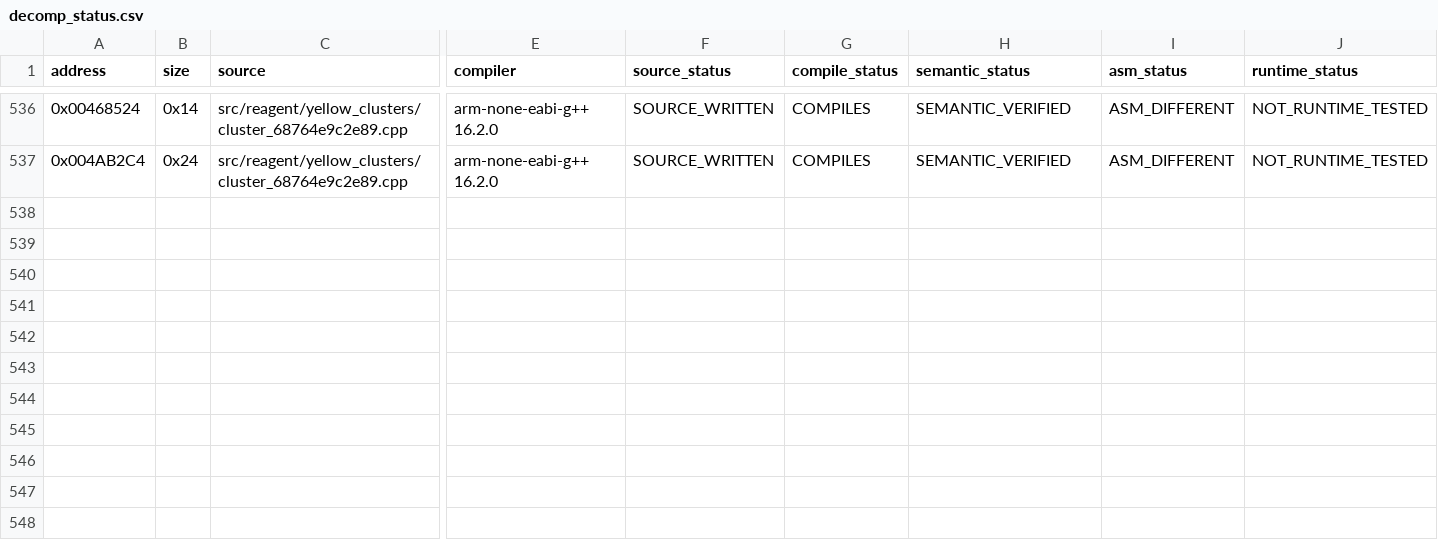
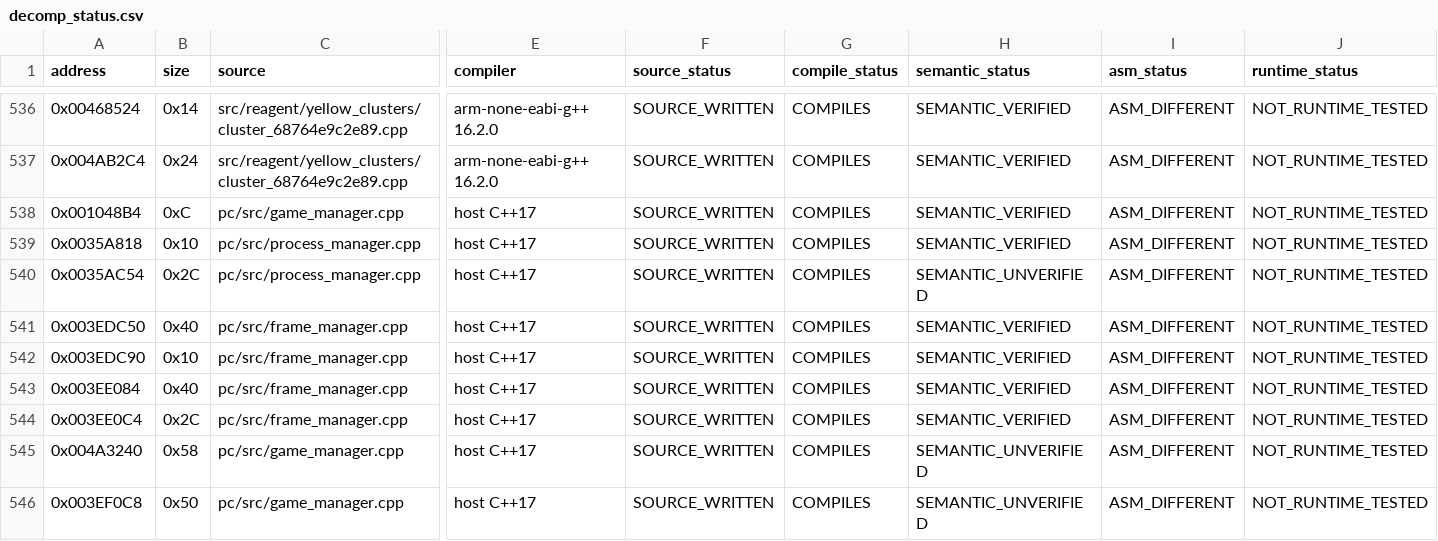
Before and after one commit to gradenGnostic/pokemoon, a CSV file: symbols/decomp_status.csv, drawn as a sheet; only a part is shown, gaps mark what is left out; rows hold the shown columns only; the diff names each change by its address in the sheet, - before the commit and + after, or states it on an @@ line.

```diff
--- a/symbols/decomp_status.csv
+++ b/symbols/decomp_status.csv
+row 538: 0x001048B4 | 0xC | pc/src/game_manager.cpp | host C++17 | SOURCE_WRITTEN | COMPILES | SEMANTIC_VERIFIED | ASM_DIFFERENT | NOT_RUNTIME_TESTED
+row 539: 0x0035A818 | 0x10 | pc/src/process_manager.cpp | host C++17 | SOURCE_WRITTEN | COMPILES | SEMANTIC_VERIFIED | ASM_DIFFERENT | NOT_RUNTIME_TESTED
+row 540: 0x0035AC54 | 0x2C | pc/src/process_manager.cpp | host C++17 | SOURCE_WRITTEN | COMPILES | SEMANTIC_UNVERIFIED | ASM_DIFFERENT | NOT_RUNTIME_TESTED
+row 541: 0x003EDC50 | 0x40 | pc/src/frame_manager.cpp | host C++17 | SOURCE_WRITTEN | COMPILES | SEMANTIC_VERIFIED | ASM_DIFFERENT | NOT_RUNTIME_TESTED
+row 542: 0x003EDC90 | 0x10 | pc/src/frame_manager.cpp | host C++17 | SOURCE_WRITTEN | COMPILES | SEMANTIC_VERIFIED | ASM_DIFFERENT | NOT_RUNTIME_TESTED
+row 543: 0x003EE084 | 0x40 | pc/src/frame_manager.cpp | host C++17 | SOURCE_WRITTEN | COMPILES | SEMANTIC_VERIFIED | ASM_DIFFERENT | NOT_RUNTIME_TESTED
+row 544: 0x003EE0C4 | 0x2C | pc/src/frame_manager.cpp | host C++17 | SOURCE_WRITTEN | COMPILES | SEMANTIC_VERIFIED | ASM_DIFFERENT | NOT_RUNTIME_TESTED
+row 545: 0x004A3240 | 0x58 | pc/src/game_manager.cpp | host C++17 | SOURCE_WRITTEN | COMPILES | SEMANTIC_UNVERIFIED | ASM_DIFFERENT | NOT_RUNTIME_TESTED
+row 546: 0x003EF0C8 | 0x50 | pc/src/game_manager.cpp | host C++17 | SOURCE_WRITTEN | COMPILES | SEMANTIC_UNVERIFIED | ASM_DIFFERENT | NOT_RUNTIME_TESTED
```
Also changed, not shown: config/reconstructed_functions.csv.
